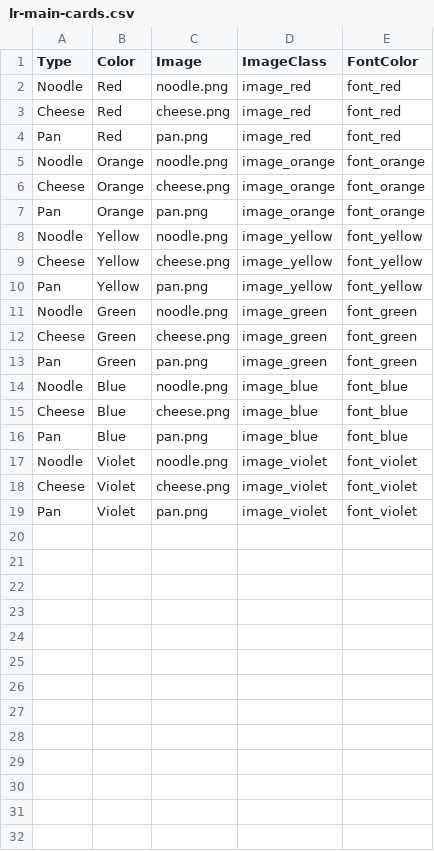
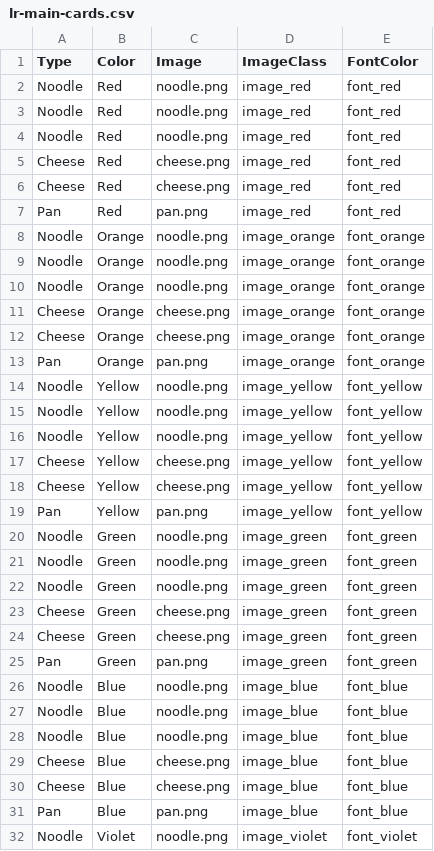
Before and after one commit to souza-dan/lasagna-rainbow, a CSV file: cards/lr-main-cards.csv, drawn as a sheet; only a part is shown; the shorter side is filled out with more unchanged rows; the diff covers the shown part only.

```diff
--- a/cards/lr-main-cards.csv
+++ b/cards/lr-main-cards.csv
@@ -2,2 +2,5 @@ Type,Color,Image,ImageClass,FontColor
 Noodle,Red,noodle.png,image_red,font_red
+Noodle,Red,noodle.png,image_red,font_red
+Noodle,Red,noodle.png,image_red,font_red
+Cheese,Red,cheese.png,image_red,font_red
 Cheese,Red,cheese.png,image_red,font_red
@@ -5,2 +8,5 @@ Pan,Red,pan.png,image_red,font_red
 Noodle,Orange,noodle.png,image_orange,font_orange
+Noodle,Orange,noodle.png,image_orange,font_orange
+Noodle,Orange,noodle.png,image_orange,font_orange
+Cheese,Orange,cheese.png,image_orange,font_orange
 Cheese,Orange,cheese.png,image_orange,font_orange
@@ -8,2 +14,5 @@ Pan,Orange,pan.png,image_orange,font_orange
 Noodle,Yellow,noodle.png,image_yellow,font_yellow
+Noodle,Yellow,noodle.png,image_yellow,font_yellow
+Noodle,Yellow,noodle.png,image_yellow,font_yellow
+Cheese,Yellow,cheese.png,image_yellow,font_yellow
 Cheese,Yellow,cheese.png,image_yellow,font_yellow
@@ -11,2 +20,5 @@ Pan,Yellow,pan.png,image_yellow,font_yellow
 Noodle,Green,noodle.png,image_green,font_green
+Noodle,Green,noodle.png,image_green,font_green
+Noodle,Green,noodle.png,image_green,font_green
+Cheese,Green,cheese.png,image_green,font_green
 Cheese,Green,cheese.png,image_green,font_green
@@ -14,2 +26,5 @@ Pan,Green,pan.png,image_green,font_green
 Noodle,Blue,noodle.png,image_blue,font_blue
+Noodle,Blue,noodle.png,image_blue,font_blue
+Noodle,Blue,noodle.png,image_blue,font_blue
+Cheese,Blue,cheese.png,image_blue,font_blue
 Cheese,Blue,cheese.png,image_blue,font_blue
```
Also changed, not shown: 3 added rows elsewhere in this file, 1 other file.
